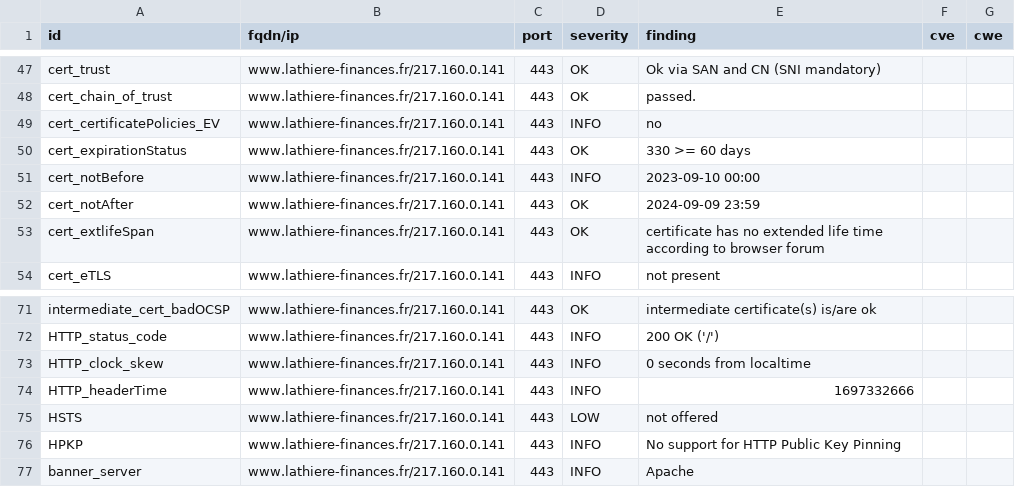
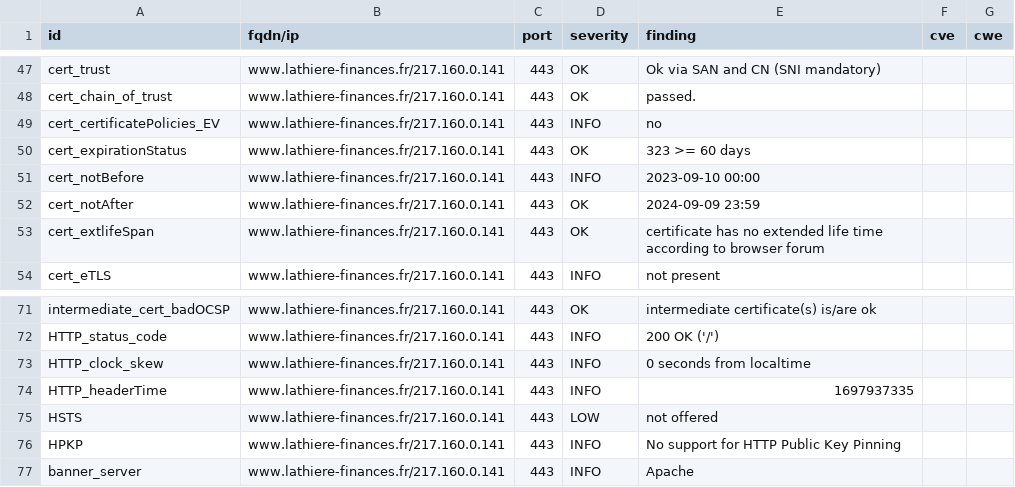
Before and after one commit to Trinacodus/trinalord, a CSV file: results/aHR0cDovL3d3dy5sYXRoaWVyZS1maW5hbmNlcy5mcg==/testssl.csv, drawn as a sheet; only a part is shown, gaps mark what is left out.

```diff
--- a/results/aHR0cDovL3d3dy5sYXRoaWVyZS1maW5hbmNlcy5mcg==/testssl.csv
+++ b/results/aHR0cDovL3d3dy5sYXRoaWVyZS1maW5hbmNlcy5mcg==/testssl.csv
@@ -49,3 +49,3 @@
 "cert_certificatePolicies_EV","www.lathiere-finances.fr/217.160.0.141","443","INFO","no","",""
-"cert_expirationStatus","www.lathiere-finances.fr/217.160.0.141","443","OK","330 >= 60 days","",""
+"cert_expirationStatus","www.lathiere-finances.fr/217.160.0.141","443","OK","323 >= 60 days","",""
 "cert_notBefore","www.lathiere-finances.fr/217.160.0.141","443","INFO","2023-09-10 00:00","",""
@@ -73,3 +73,3 @@
 "HTTP_clock_skew","www.lathiere-finances.fr/217.160.0.141","443","INFO","0 seconds from localtime","",""
-"HTTP_headerTime","www.lathiere-finances.fr/217.160.0.141","443","INFO","1697332666","",""
+"HTTP_headerTime","www.lathiere-finances.fr/217.160.0.141","443","INFO","1697937335","",""
 "HSTS","www.lathiere-finances.fr/217.160.0.141","443","LOW","not offered","",""
```
Also changed, not shown: 10 other files.
